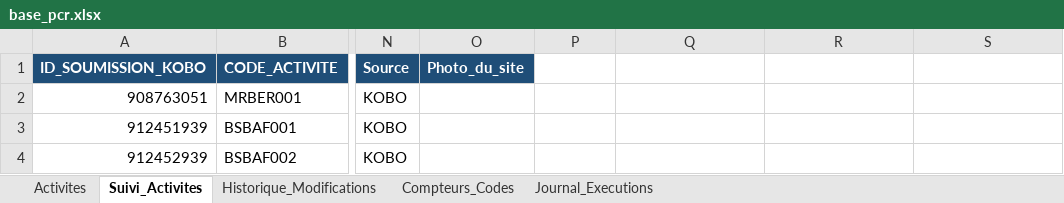
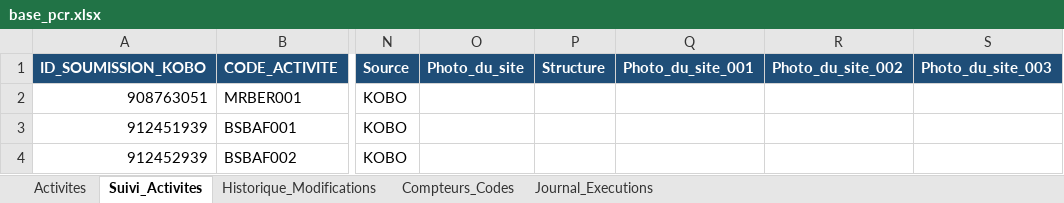
Before and after one commit to iamemanuelaka/suivi_matrice, an Excel workbook: data/base_pcr.xlsx, sheet Suivi_Activites, drawn as a sheet; only a part is shown, gaps mark what is left out; values as stored, in another font and other column widths than the file's, no borders; the diff names each change by its address in the sheet, - before the commit and + after, or states it on an @@ line.

Commit message:
Suivi actualisé automatiquement (20/11/2026 18:20)

```diff
--- a/data/base_pcr.xlsx (sheet Suivi_Activites)
+++ b/data/base_pcr.xlsx (sheet Suivi_Activites)
-P1: (empty)
+P1: Structure
-P1:S1 fill: none
+P1:S1 fill: #1F4E78
-Q1: (empty)
+Q1: Photo_du_site_001
-R1: (empty)
+R1: Photo_du_site_002
-S1: (empty)
+S1: Photo_du_site_003
```
Also changed, not shown: sheet Journal_Executions, 5 other files.
